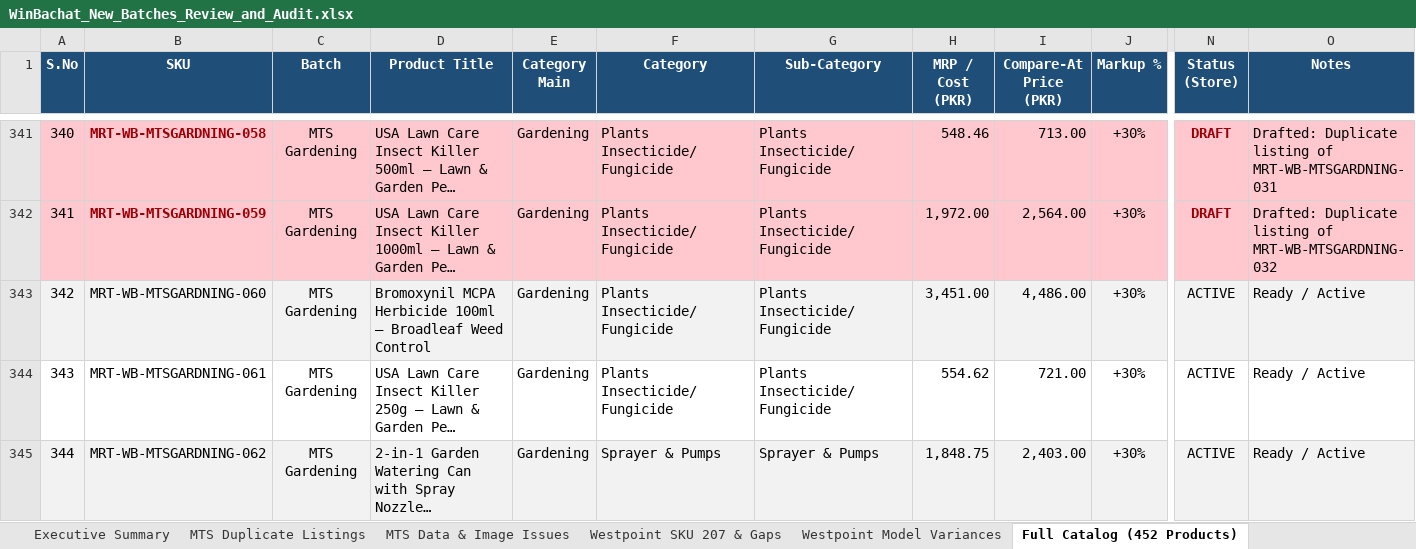
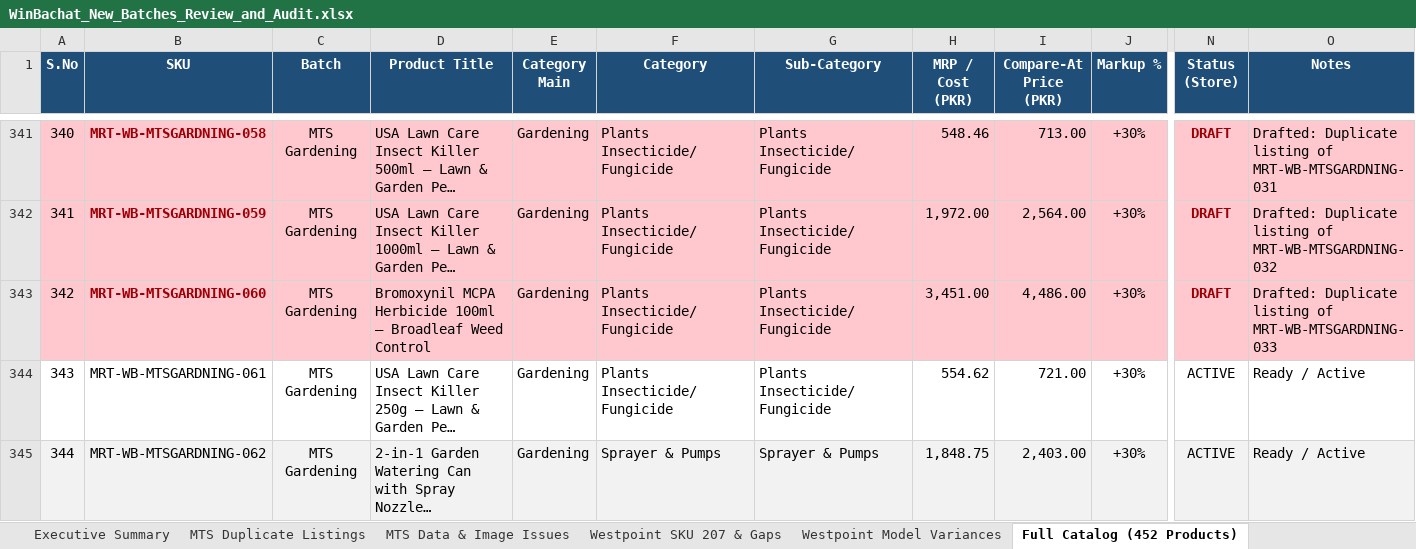
Before and after one commit to mrfantastic05678/shopify-products, an Excel workbook: WinBachat_New_Batches_Review_and_Audit.xlsx, sheet Full Catalog (452 Products), drawn as a sheet; only a part is shown, gaps mark what is left out; long unchanged cells end in …; values as stored, in another font and other column widths than the file's, no borders; the diff covers the shown part only; the diff names each change by its address in the sheet, - before the commit and + after, or states it on an @@ line.

```diff
--- a/WinBachat_New_Batches_Review_and_Audit.xlsx (sheet Full Catalog (452 Products))
+++ b/WinBachat_New_Batches_Review_and_Audit.xlsx (sheet Full Catalog (452 Products))
-A343:O343 fill: #F2F2F2
+A343:O343 fill: #FFC7CE
@@ B343 bold: off → on, text colour: black → #9C0006 @@
-N343 (Status (Store)): ACTIVE
+N343 (Status (Store)): DRAFT
@@ N343 bold: off → on, text colour: black → #9C0006 @@
-O343 (Notes): Ready / Active
+O343 (Notes): Drafted: Duplicate listing of MRT-WB-MTSGARDNING-033
```
Also changed, not shown: cell formats elsewhere in this sheet, sheet MTS Duplicate Listings, sheet Executive Summary, 5 other files.
